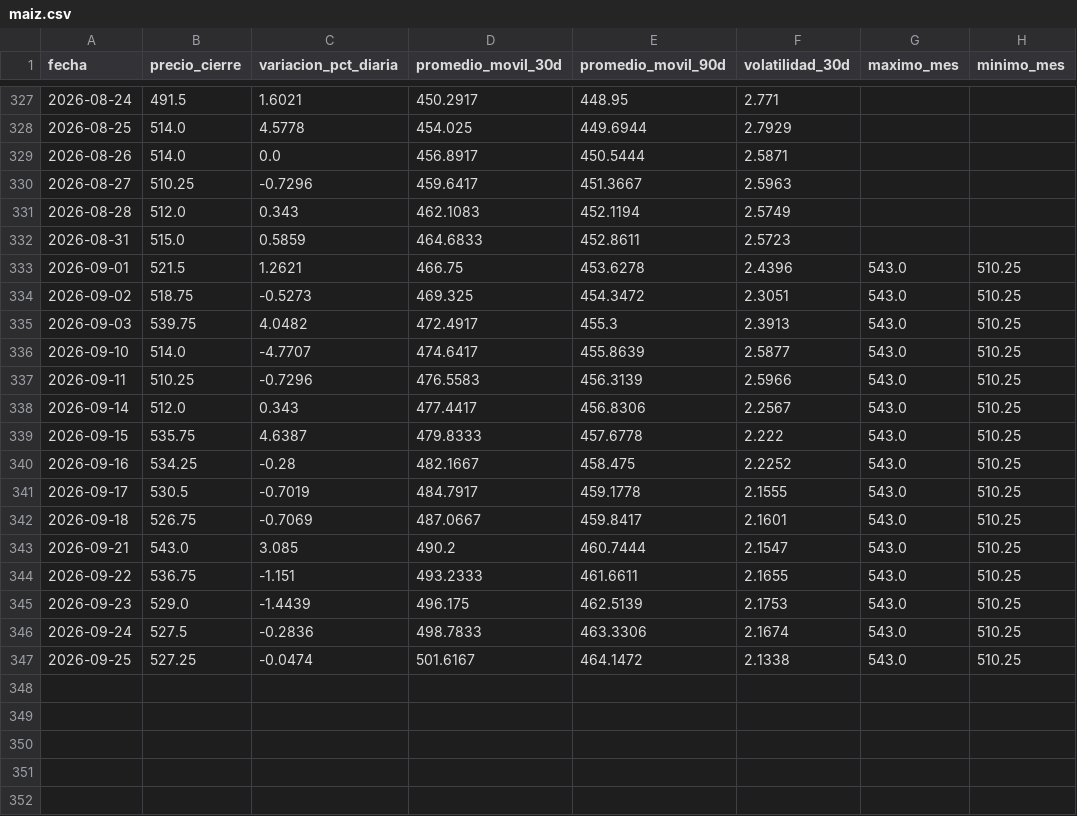
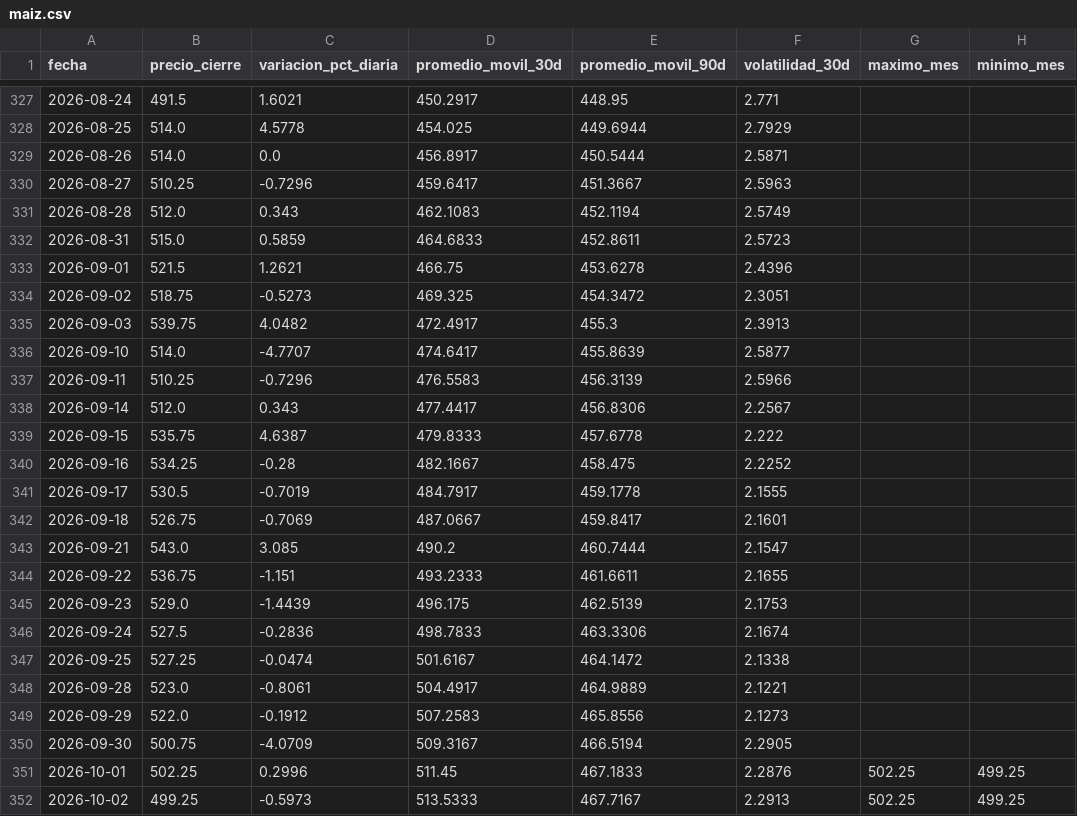
Before and after one commit to lucxzs/analysis-commodities-bi, a CSV file: data/maiz.csv, drawn as a sheet; only a part is shown, gaps mark what is left out.

```diff
--- a/data/maiz.csv
+++ b/data/maiz.csv
@@ -332,16 +332,21 @@ fecha,precio_cierre,variacion_pct_diaria,promedio_movil_30d,promedio_movil_90d,v
 2026-08-31,515.0,0.5859,464.6833,452.8611,2.5723,,
-2026-09-01,521.5,1.2621,466.75,453.6278,2.4396,543.0,510.25
-2026-09-02,518.75,-0.5273,469.325,454.3472,2.3051,543.0,510.25
-2026-09-03,539.75,4.0482,472.4917,455.3,2.3913,543.0,510.25
-2026-09-10,514.0,-4.7707,474.6417,455.8639,2.5877,543.0,510.25
-2026-09-11,510.25,-0.7296,476.5583,456.3139,2.5966,543.0,510.25
-2026-09-14,512.0,0.343,477.4417,456.8306,2.2567,543.0,510.25
-2026-09-15,535.75,4.6387,479.8333,457.6778,2.222,543.0,510.25
-2026-09-16,534.25,-0.28,482.1667,458.475,2.2252,543.0,510.25
-2026-09-17,530.5,-0.7019,484.7917,459.1778,2.1555,543.0,510.25
-2026-09-18,526.75,-0.7069,487.0667,459.8417,2.1601,543.0,510.25
-2026-09-21,543.0,3.085,490.2,460.7444,2.1547,543.0,510.25
-2026-09-22,536.75,-1.151,493.2333,461.6611,2.1655,543.0,510.25
-2026-09-23,529.0,-1.4439,496.175,462.5139,2.1753,543.0,510.25
-2026-09-24,527.5,-0.2836,498.7833,463.3306,2.1674,543.0,510.25
-2026-09-25,527.25,-0.0474,501.6167,464.1472,2.1338,543.0,510.25
+2026-09-01,521.5,1.2621,466.75,453.6278,2.4396,,
+2026-09-02,518.75,-0.5273,469.325,454.3472,2.3051,,
+2026-09-03,539.75,4.0482,472.4917,455.3,2.3913,,
+2026-09-10,514.0,-4.7707,474.6417,455.8639,2.5877,,
+2026-09-11,510.25,-0.7296,476.5583,456.3139,2.5966,,
+2026-09-14,512.0,0.343,477.4417,456.8306,2.2567,,
+2026-09-15,535.75,4.6387,479.8333,457.6778,2.222,,
+2026-09-16,534.25,-0.28,482.1667,458.475,2.2252,,
+2026-09-17,530.5,-0.7019,484.7917,459.1778,2.1555,,
+2026-09-18,526.75,-0.7069,487.0667,459.8417,2.1601,,
+2026-09-21,543.0,3.085,490.2,460.7444,2.1547,,
+2026-09-22,536.75,-1.151,493.2333,461.6611,2.1655,,
+2026-09-23,529.0,-1.4439,496.175,462.5139,2.1753,,
+2026-09-24,527.5,-0.2836,498.7833,463.3306,2.1674,,
+2026-09-25,527.25,-0.0474,501.6167,464.1472,2.1338,,
+2026-09-28,523.0,-0.8061,504.4917,464.9889,2.1221,,
+2026-09-29,522.0,-0.1912,507.2583,465.8556,2.1273,,
+2026-09-30,500.75,-4.0709,509.3167,466.5194,2.2905,,
+2026-10-01,502.25,0.2996,511.45,467.1833,2.2876,502.25,499.25
+2026-10-02,499.25,-0.5973,513.5333,467.7167,2.2913,502.25,499.25
```
Also changed, not shown: data/soja.csv, data/trigo.csv.
